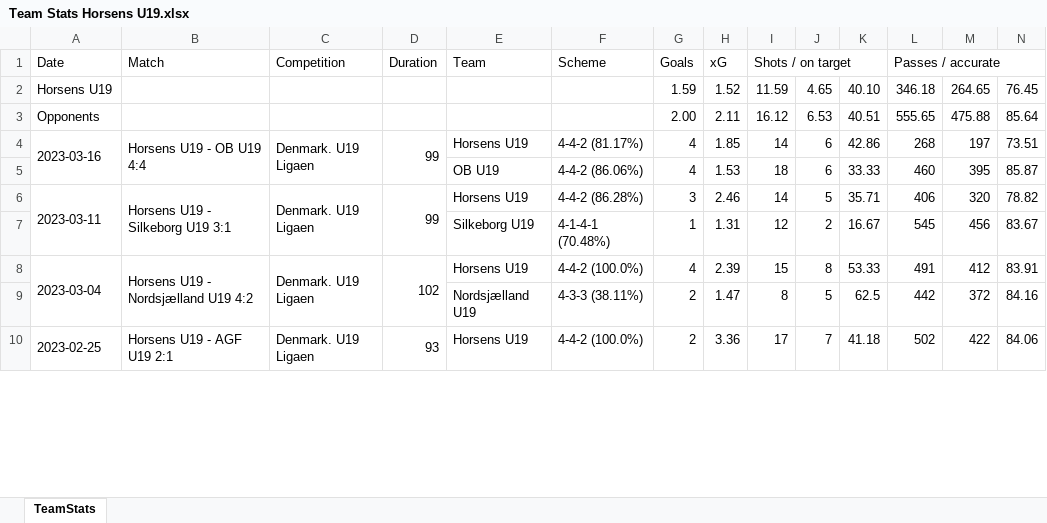
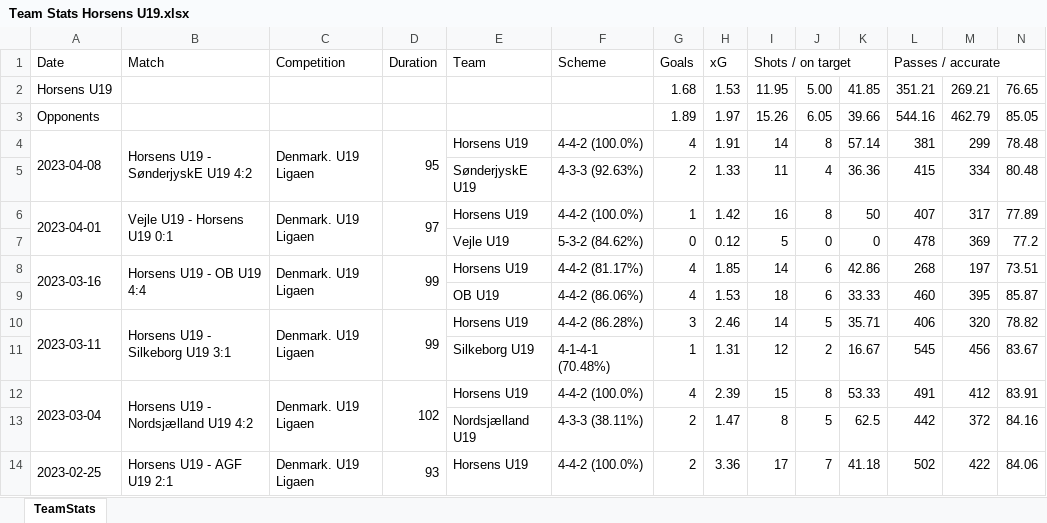
Before and after one commit to Seamus1992/AC-Horsens, an Excel workbook: Team Stats Horsens U19.xlsx, sheet TeamStats, drawn as a sheet; only a part is shown; values as stored, in another font and other column widths than the file's, no borders; removed rows and columns are numbered as before the commit, all else as after; rows hold the shown columns only; the diff names each change by its address in the sheet, - before the commit and + after, or states it on an @@ line.

Commit message:
Update Team Stats Horsens U19.xlsx

```diff
--- a/Team Stats Horsens U19.xlsx (sheet TeamStats)
+++ b/Team Stats Horsens U19.xlsx (sheet TeamStats)
-row 2: Horsens U19 |  |  |  |  |  | 1.59 | 1.52 | 11.59 | 4.65 | 40.10 | 346.18 | 264.65 | 76.45
-row 3: Opponents |  |  |  |  |  | 2.00 | 2.11 | 16.12 | 6.53 | 40.51 | 555.65 | 475.88 | 85.64
+row 2: Horsens U19 |  |  |  |  |  | 1.68 | 1.53 | 11.95 | 5.00 | 41.85 | 351.21 | 269.21 | 76.65
+row 3: Opponents |  |  |  |  |  | 1.89 | 1.97 | 15.26 | 6.05 | 39.66 | 544.16 | 462.79 | 85.05
+row 4: 2023-04-08 | Horsens U19 - SønderjyskE U19 4:2 | Denmark. U19 Ligaen | 95 | Horsens U19 | 4-4-2 (100.0%) | 4 | 1.91 | 14 | 8 | 57.14 | 381 | 299 | 78.48
+row 5:  |  |  |  | SønderjyskE U19 | 4-3-3 (92.63%) | 2 | 1.33 | 11 | 4 | 36.36 | 415 | 334 | 80.48
+row 6: 2023-04-01 | Vejle U19 - Horsens U19 0:1 | Denmark. U19 Ligaen | 97 | Horsens U19 | 4-4-2 (100.0%) | 1 | 1.42 | 16 | 8 | 50 | 407 | 317 | 77.89
+row 7:  |  |  |  | Vejle U19 | 5-3-2 (84.62%) | 0 | 0.12 | 5 | 0 | 0 | 478 | 369 | 77.2
```
